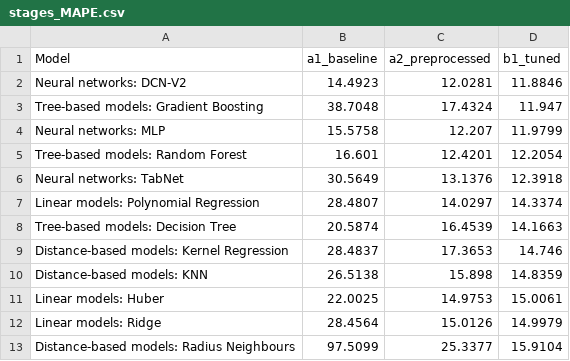
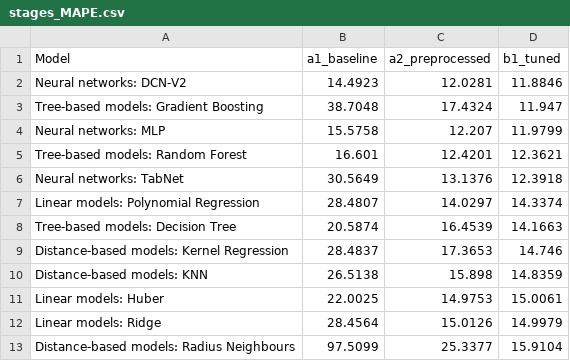
Before and after one commit to ashtonckj/Car-Price-Prediction, a CSV file: results/comparison/stages_MAPE.csv, drawn as a sheet.

```diff
--- a/results/comparison/stages_MAPE.csv
+++ b/results/comparison/stages_MAPE.csv
@@ -4,3 +4,3 @@ Tree-based models: Gradient Boosting,38.7048,17.4324,11.947
 Neural networks: MLP,15.5758,12.207,11.9799
-Tree-based models: Random Forest,16.601,12.4201,12.2054
+Tree-based models: Random Forest,16.601,12.4201,12.3621
 Neural networks: TabNet,30.5649,13.1376,12.3918
```
Also changed, not shown: results/comparison/b1_tuned_table.csv, results/comparison/stages_MAE.csv, 39 other files.
